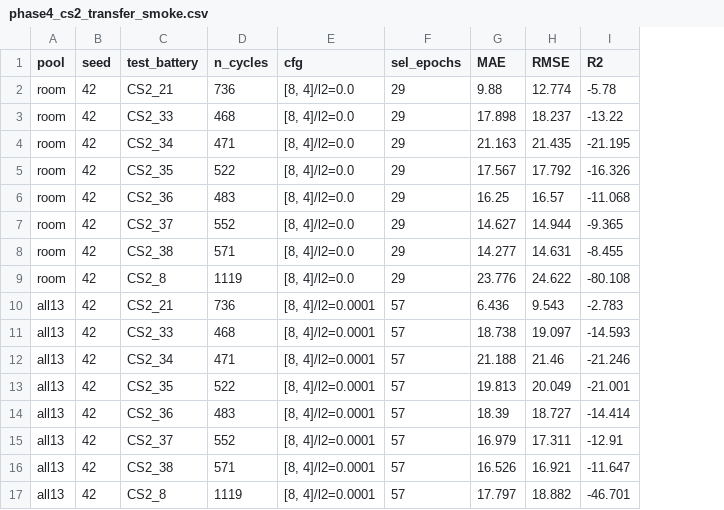
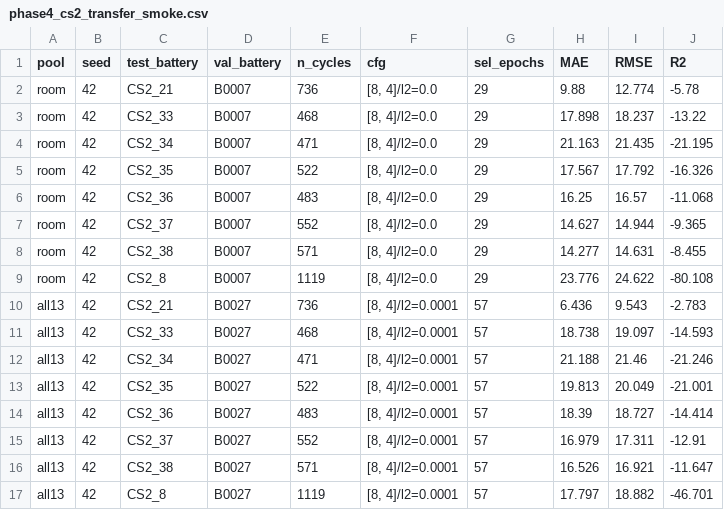
Before and after one commit to DomIncham/soh-thesis-ae-bpnn, a CSV file: Autoencoder/round3_phase1/phase4_cs2_transfer_smoke.csv, drawn as a sheet; the diff names each change by its address in the sheet, - before the commit and + after, or states it on an @@ line.

Commit message:
Round 4 audit fixes: val_battery recorded in all CS2 CSVs, within dedupe-on-save, proxy_audit 5 seeds, S2b structural check

```diff
--- a/Autoencoder/round3_phase1/phase4_cs2_transfer_smoke.csv
+++ b/Autoencoder/round3_phase1/phase4_cs2_transfer_smoke.csv
+column D (val_battery), rows 2-17: B0007 | B0007 | B0007 | B0007 | B0007 | B0007 | B0007 | B0007 | B0027 | B0027 | B0027 | B0027 | B0027 | B0027 | B0027 | B0027
```
Also changed, not shown: Autoencoder/round3_phase1/phase4_cs2_adapt1_smoke.csv, Autoencoder/round3_phase1/phase4_cs2_adapt2_smoke.csv, 7 other files.
